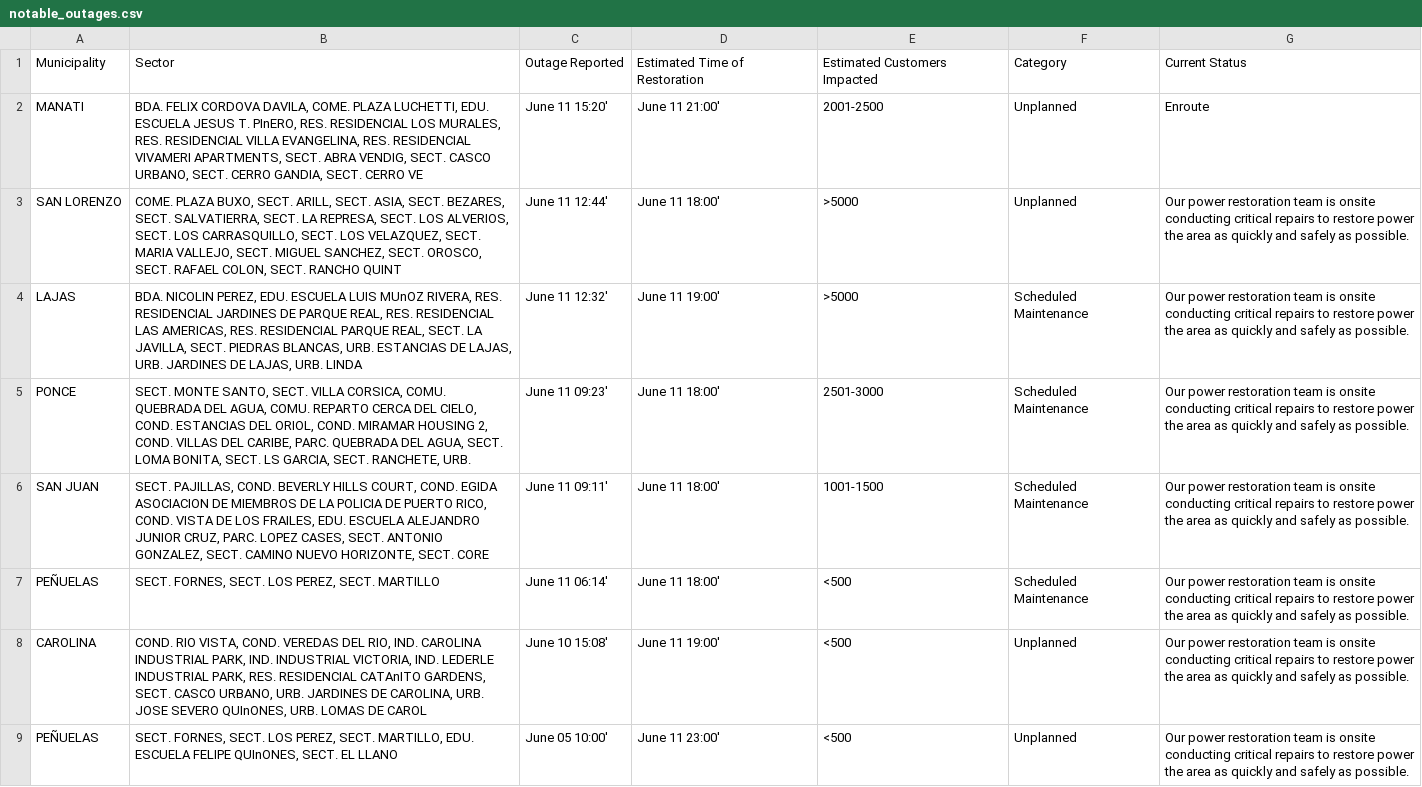
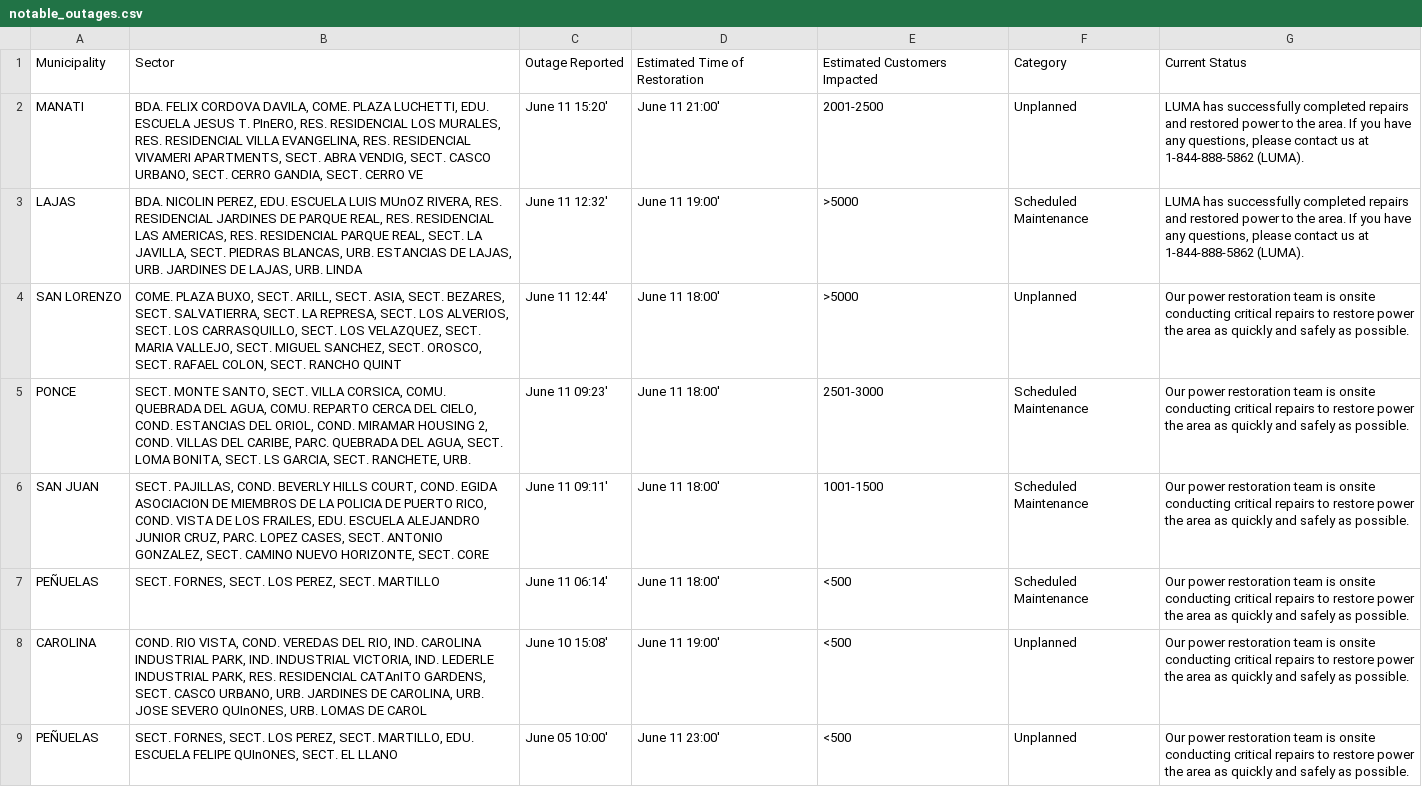
Before and after one commit to SuperSonicHub1/luma-energy-outages, a CSV file: notable_outages.csv, drawn as a sheet.

```diff
--- a/notable_outages.csv
+++ b/notable_outages.csv
@@ -1,5 +1,5 @@
 Municipality,Sector,Outage Reported,Estimated Time of Restoration,Estimated Customers Impacted,Category,Current Status
-MANATI,"BDA. FELIX CORDOVA DAVILA, COME. PLAZA LUCHETTI, EDU. ESCUELA JESUS T. PInERO, RES. RESIDENCIAL LOS MURALES, RES. RESIDENCIAL VILLA EVANGELINA, RES. RESIDENCIAL VIVAMERI APARTMENTS, SECT. ABRA VENDIG, SECT. CASCO URBANO, SECT. CERRO GANDIA, SECT. CERRO VE",June 11 15:20',June 11 21:00',2001-2500,Unplanned,Enroute
+MANATI,"BDA. FELIX CORDOVA DAVILA, COME. PLAZA LUCHETTI, EDU. ESCUELA JESUS T. PInERO, RES. RESIDENCIAL LOS MURALES, RES. RESIDENCIAL VILLA EVANGELINA, RES. RESIDENCIAL VIVAMERI APARTMENTS, SECT. ABRA VENDIG, SECT. CASCO URBANO, SECT. CERRO GANDIA, SECT. CERRO VE",June 11 15:20',June 11 21:00',2001-2500,Unplanned,"LUMA has successfully completed repairs and restored power to the area. If you have any questions, please contact us at 1-844-888-5862 (LUMA). "
+LAJAS,"BDA. NICOLIN PEREZ, EDU. ESCUELA LUIS MUnOZ RIVERA, RES. RESIDENCIAL JARDINES DE PARQUE REAL, RES. RESIDENCIAL LAS AMERICAS, RES. RESIDENCIAL PARQUE REAL, SECT. LA JAVILLA, SECT. PIEDRAS BLANCAS, URB. ESTANCIAS DE LAJAS, URB. JARDINES DE LAJAS, URB. LINDA",June 11 12:32',June 11 19:00',>5000,Scheduled Maintenance,"LUMA has successfully completed repairs and restored power to the area. If you have any questions, please contact us at 1-844-888-5862 (LUMA). "
 SAN LORENZO,"COME. PLAZA BUXO, SECT. ARILL, SECT. ASIA, SECT. BEZARES, SECT. SALVATIERRA, SECT. LA REPRESA, SECT. LOS ALVERIOS, SECT. LOS CARRASQUILLO, SECT. LOS VELAZQUEZ, SECT. MARIA VALLEJO, SECT. MIGUEL SANCHEZ, SECT. OROSCO, SECT. RAFAEL COLON, SECT. RANCHO QUINT",June 11 12:44',June 11 18:00',>5000,Unplanned,Our power restoration team is onsite conducting critical repairs to restore power the area as quickly and safely as possible.
-LAJAS,"BDA. NICOLIN PEREZ, EDU. ESCUELA LUIS MUnOZ RIVERA, RES. RESIDENCIAL JARDINES DE PARQUE REAL, RES. RESIDENCIAL LAS AMERICAS, RES. RESIDENCIAL PARQUE REAL, SECT. LA JAVILLA, SECT. PIEDRAS BLANCAS, URB. ESTANCIAS DE LAJAS, URB. JARDINES DE LAJAS, URB. LINDA",June 11 12:32',June 11 19:00',>5000,Scheduled Maintenance,Our power restoration team is onsite conducting critical repairs to restore power the area as quickly and safely as possible.
 PONCE,"SECT. MONTE SANTO, SECT. VILLA CORSICA, COMU. QUEBRADA DEL AGUA, COMU. REPARTO CERCA DEL CIELO, COND. ESTANCIAS DEL ORIOL, COND. MIRAMAR HOUSING 2, COND. VILLAS DEL CARIBE, PARC. QUEBRADA DEL AGUA, SECT. LOMA BONITA, SECT. LS GARCIA, SECT. RANCHETE, URB. ",June 11 09:23',June 11 18:00',2501-3000,Scheduled Maintenance,Our power restoration team is onsite conducting critical repairs to restore power the area as quickly and safely as possible.
```
Also changed, not shown: 2 other files.
